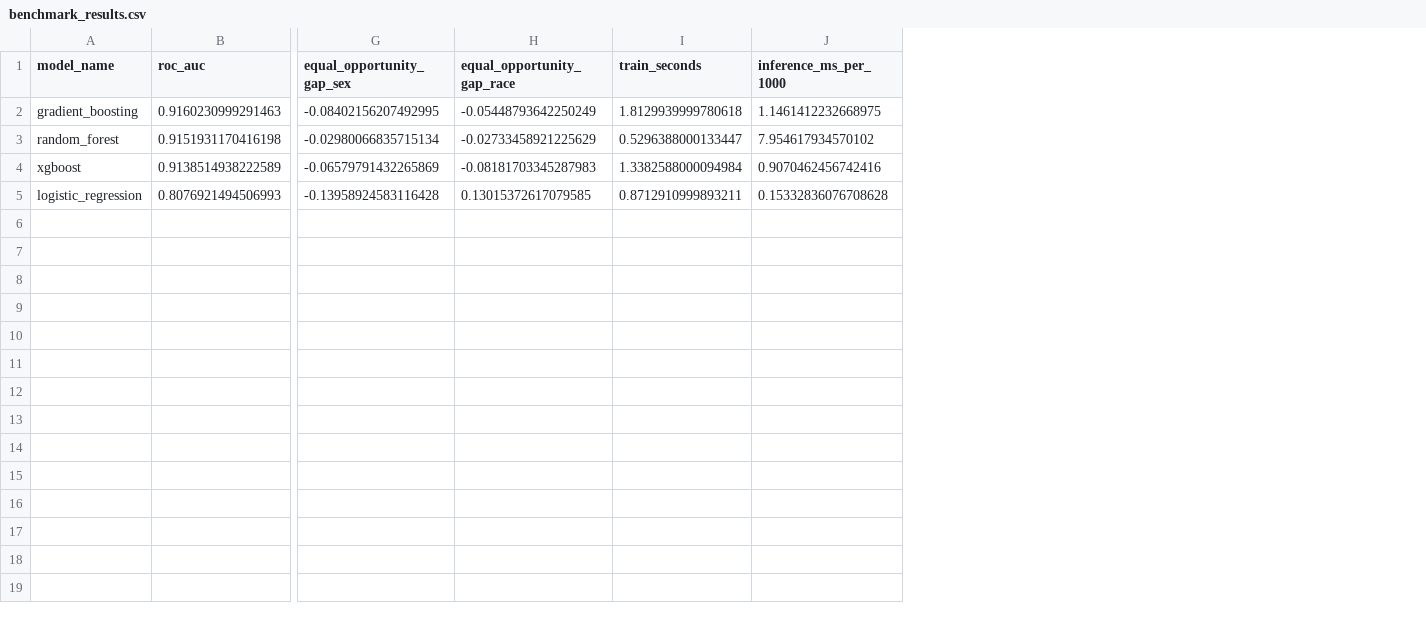
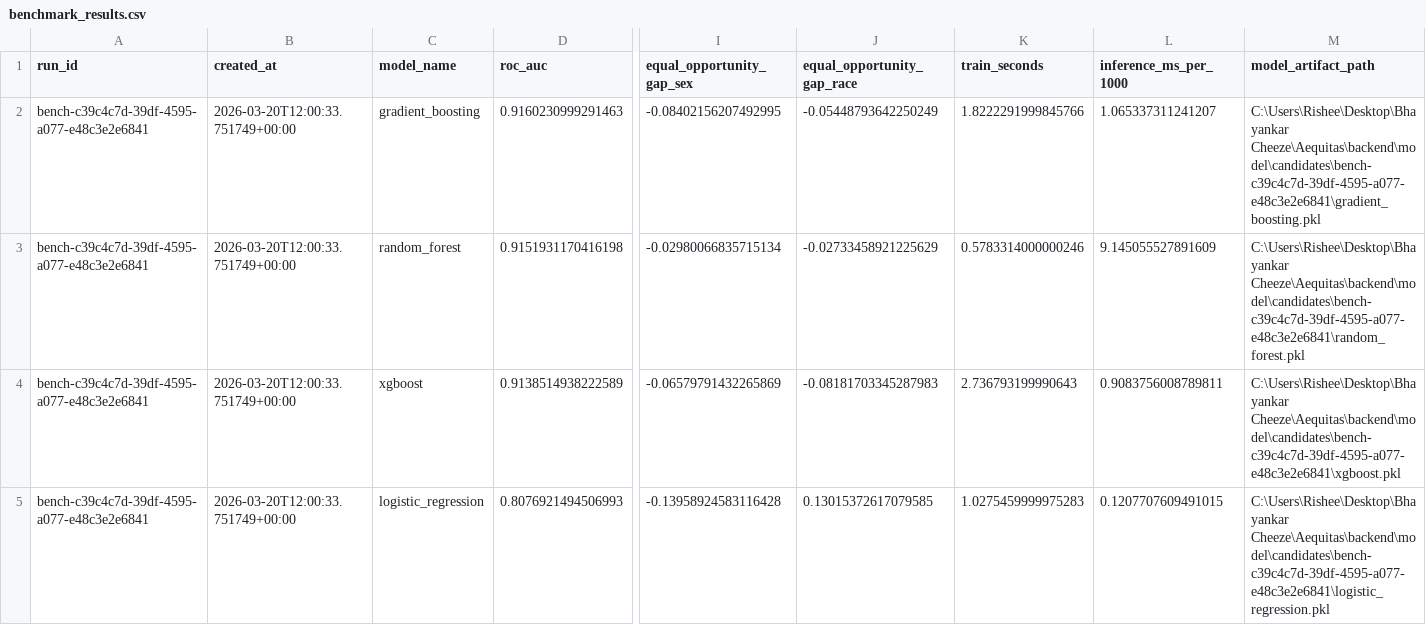
Before and after one commit to risheeee/Aequitas, a CSV file: backend/model/benchmark_results.csv, drawn as a sheet; only a part is shown, gaps mark what is left out; addresses are those after the commit; the diff names each change by its address in the sheet, - before the commit and + after, or states it on an @@ line.

Commit message:
added model comparisions

```diff
--- a/backend/model/benchmark_results.csv
+++ b/backend/model/benchmark_results.csv
+column A (run_id), rows 2-5: all bench-c39c4c7d-39df-4595-a077-e48c3e2e6841
+column B (created_at), rows 2-5: all 2026-03-20T12:00:33.751749+00:00
+column M (model_artifact_path), rows 2-5: C:\Users\Rishee\Desktop\Bhayankar Cheeze\Aequitas\backend\model\candidates\bench-c39c4c7d-39df-4595-a077-e48c3e2e6841\gradient_boosting.pkl | C:\Users\Rishee\Desktop\Bhayankar Cheeze\Aequitas\backend\model\candidates\bench-c39c4c7d-39df-4595-a077-e48c3e2e6841\random_forest.pkl | C:\Users\Rishee\Desktop\Bhayankar Cheeze\Aequitas\backend\model\candidates\bench-c39c4c7d-39df-4595-a077-e48c3e2e6841\xgboost.pkl | C:\Users\Rishee\Desktop\Bhayankar Cheeze\Aequitas\backend\model\candidates\bench-c39c4c7d-39df-4595-a077-e48c3e2e6841\logistic_regression.pkl
-K2 (train_seconds): 1.8129939999780618
+K2 (train_seconds): 1.8222291999845766
-L2 (inference_ms_per_1000): 1.1461412232668975
+L2 (inference_ms_per_1000): 1.065337311241207
-K3 (train_seconds): 0.5296388000133447
+K3 (train_seconds): 0.5783314000000246
-L3 (inference_ms_per_1000): 7.954617934570102
+L3 (inference_ms_per_1000): 9.145055527891609
-K4 (train_seconds): 1.3382588000094984
+K4 (train_seconds): 2.736793199990643
-L4 (inference_ms_per_1000): 0.9070462456742416
+L4 (inference_ms_per_1000): 0.9083756008789811
-K5 (train_seconds): 0.8712910999893211
+K5 (train_seconds): 1.0275459999975283
-L5 (inference_ms_per_1000): 0.15332836076708628
+L5 (inference_ms_per_1000): 0.1207707609491015
```
Also changed, not shown: 10 other files.
